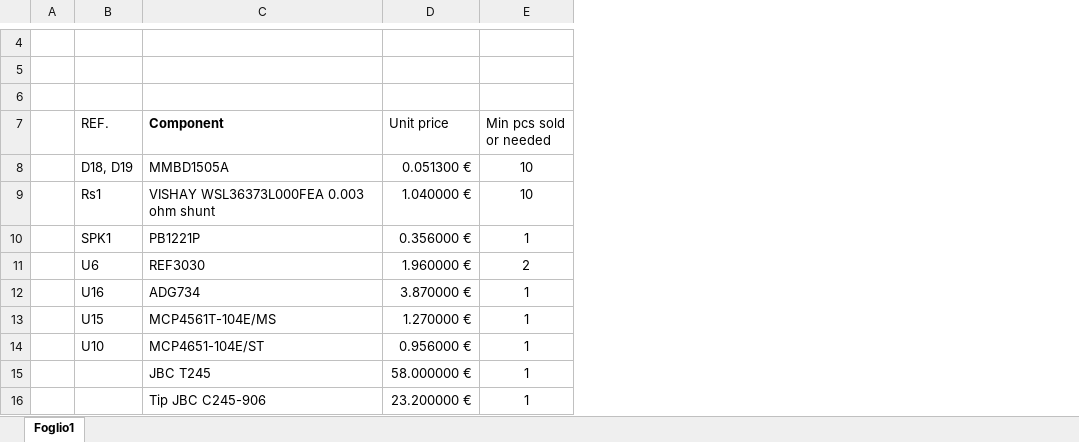
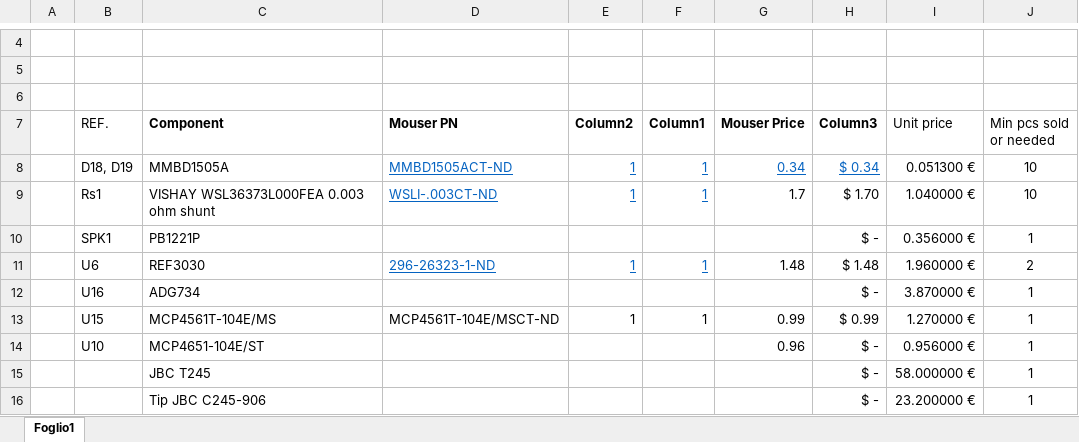
Before and after one commit to valerionew/unisolder-notes, an Excel workbook: bom_unisolder.xlsx, sheet Foglio1, drawn as a sheet; only a part is shown, gaps mark what is left out; values as stored, in another font and other column widths than the file's, no borders; table styles not drawn; the diff names each change by its address in the sheet, - before the commit and + after, or states it on an @@ line.

```diff
--- a/bom_unisolder.xlsx (sheet Foglio1)
+++ b/bom_unisolder.xlsx (sheet Foglio1)
+column D (Mouser PN), rows 8-13: MMBD1505ACT-ND | WSLI-.003CT-ND |  | 296-26323-1-ND |  | MCP4561T-104E/MSCT-ND
+column E (Column2), rows 8-13: 1 | 1 |  | 1 |  | 1
+column F (Column1), rows 8-13: 1 | 1 |  | 1 |  | 1
+column G (Mouser Price), rows 8-14: 0.34 | 1.7 |  | 1.48 |  | 0.99 | 0.96
+column H (Column3), rows 8-16: $ 0.34 | $ 1.70 | $ - | $ 1.48 | $ - | $ 0.99 | $ - | $ - | $ -
```
Also changed, not shown: formulas that keep their value, 1 other file.
